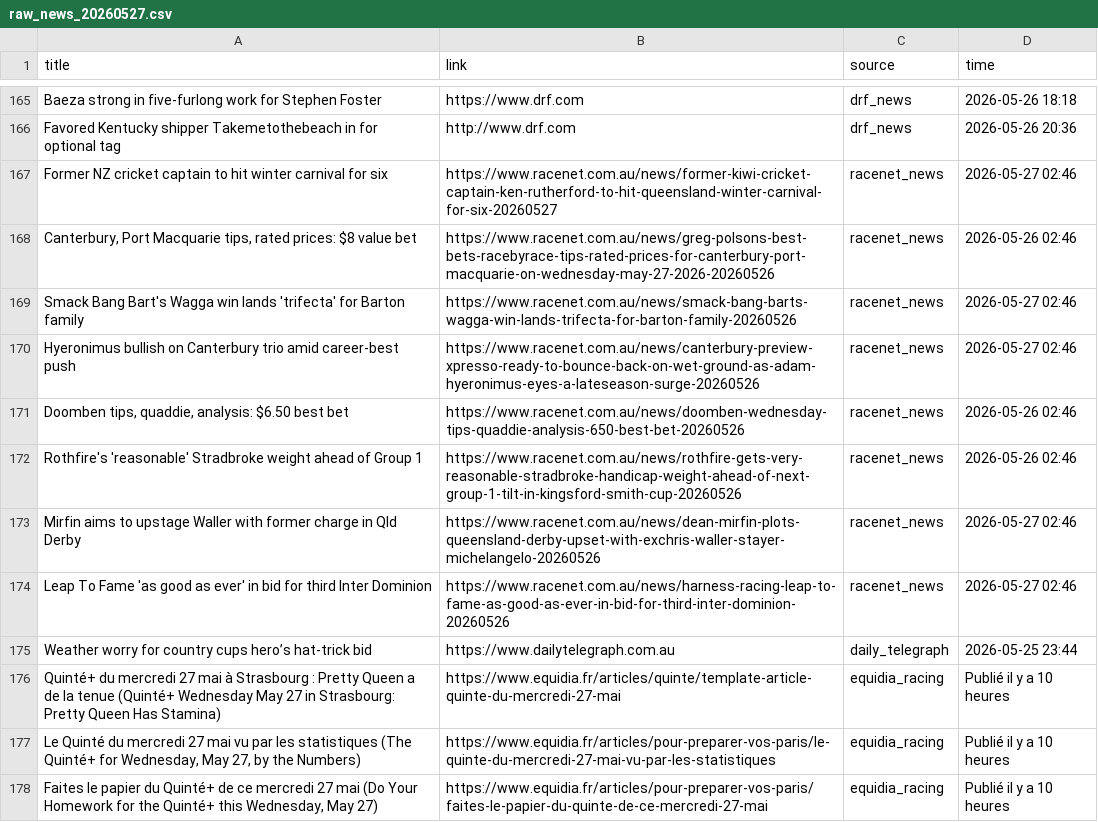
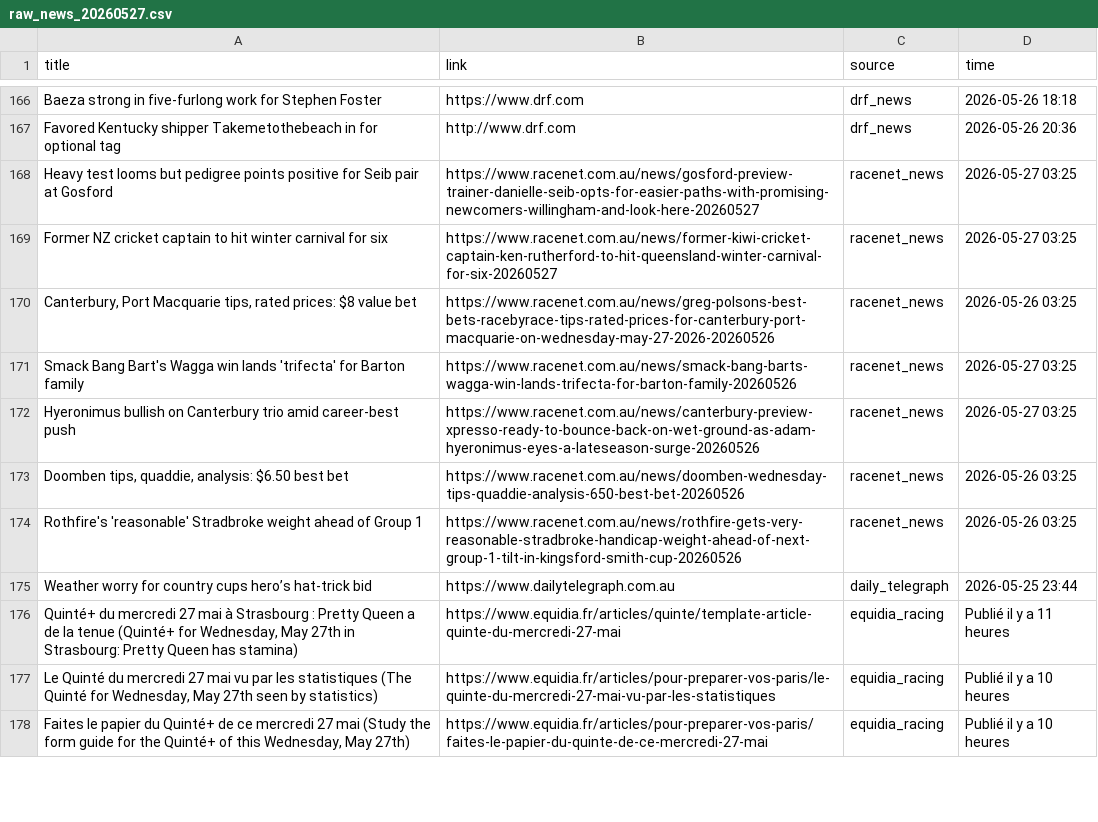
Before and after one commit to catarch0310/horse_racing_scraper, a CSV file: data/raw_news_20260527.csv, drawn as a sheet; only a part is shown, gaps mark what is left out; the diff covers the shown part only.

```diff
--- a/data/raw_news_20260527.csv
+++ b/data/raw_news_20260527.csv
@@ -166,13 +167,12 @@ Baeza strong in five-furlong work for Stephen Foster,https://www.drf.com,drf_new
 Favored Kentucky shipper Takemetothebeach in for optional tag,http://www.drf.com,drf_news,2026-05-26 20:36
-Former NZ cricket captain to hit winter carnival for six,https://www.racenet.com.au/news/former-kiwi-cricket-captain-ken-rutherford-to-hit-queensland-winter-carnival-for-six-20260527,racenet_news,2026-05-27 02:46
-"Canterbury, Port Macquarie tips, rated prices: $8 value bet",https://www.racenet.com.au/news/greg-polsons-best-bets-racebyrace-tips-rated-prices-for-canterbury-port-macquarie-on-wednesday-may-27-2026-20260526,racenet_news,2026-05-26 02:46
-Smack Bang Bart's Wagga win lands 'trifecta' for Barton family,https://www.racenet.com.au/news/smack-bang-barts-wagga-win-lands-trifecta-for-barton-family-20260526,racenet_news,2026-05-27 02:46
-Hyeronimus bullish on Canterbury trio amid career-best push,https://www.racenet.com.au/news/canterbury-preview-xpresso-ready-to-bounce-back-on-wet-ground-as-adam-hyeronimus-eyes-a-lateseason-surge-20260526,racenet_news,2026-05-27 02:46
-"Doomben tips, quaddie, analysis: $6.50 best bet",https://www.racenet.com.au/news/doomben-wednesday-tips-quaddie-analysis-650-best-bet-20260526,racenet_news,2026-05-26 02:46
-Rothfire's 'reasonable' Stradbroke weight ahead of Group 1,https://www.racenet.com.au/news/rothfire-gets-very-reasonable-stradbroke-handicap-weight-ahead-of-next-group-1-tilt-in-kingsford-smith-cup-20260526,racenet_news,2026-05-26 02:46
-Mirfin aims to upstage Waller with former charge in Qld Derby,https://www.racenet.com.au/news/dean-mirfin-plots-queensland-derby-upset-with-exchris-waller-stayer-michelangelo-20260526,racenet_news,2026-05-27 02:46
-Leap To Fame 'as good as ever' in bid for third Inter Dominion,https://www.racenet.com.au/news/harness-racing-leap-to-fame-as-good-as-ever-in-bid-for-third-inter-dominion-20260526,racenet_news,2026-05-27 02:46
+Heavy test looms but pedigree points positive for Seib pair at Gosford,https://www.racenet.com.au/news/gosford-preview-trainer-danielle-seib-opts-for-easier-paths-with-promising-newcomers-willingham-and-look-here-20260527,racenet_news,2026-05-27 03:25
+Former NZ cricket captain to hit winter carnival for six,https://www.racenet.com.au/news/former-kiwi-cricket-captain-ken-rutherford-to-hit-queensland-winter-carnival-for-six-20260527,racenet_news,2026-05-27 03:25
+"Canterbury, Port Macquarie tips, rated prices: $8 value bet",https://www.racenet.com.au/news/greg-polsons-best-bets-racebyrace-tips-rated-prices-for-canterbury-port-macquarie-on-wednesday-may-27-2026-20260526,racenet_news,2026-05-26 03:25
+Smack Bang Bart's Wagga win lands 'trifecta' for Barton family,https://www.racenet.com.au/news/smack-bang-barts-wagga-win-lands-trifecta-for-barton-family-20260526,racenet_news,2026-05-27 03:25
+Hyeronimus bullish on Canterbury trio amid career-best push,https://www.racenet.com.au/news/canterbury-preview-xpresso-ready-to-bounce-back-on-wet-ground-as-adam-hyeronimus-eyes-a-lateseason-surge-20260526,racenet_news,2026-05-27 03:25
+"Doomben tips, quaddie, analysis: $6.50 best bet",https://www.racenet.com.au/news/doomben-wednesday-tips-quaddie-analysis-650-best-bet-20260526,racenet_news,2026-05-26 03:25
+Rothfire's 'reasonable' Stradbroke weight ahead of Group 1,https://www.racenet.com.au/news/rothfire-gets-very-reasonable-stradbroke-handicap-weight-ahead-of-next-group-1-tilt-in-kingsford-smith-cup-20260526,racenet_news,2026-05-26 03:25
 Weather worry for country cups hero’s hat-trick bid,https://www.dailytelegraph.com.au,daily_telegraph,2026-05-25 23:44
-Quinté+ du mercredi 27 mai à Strasbourg : Pretty Queen a de la tenue (Quinté+ Wednesday May 27 in Strasbourg: Pretty Queen Has Stamina),https://www.equidia.fr/articles/quinte/template-article-quinte-du-mercredi-27-mai,equidia_racing,Publié il y a 10 heures
-"Le Quinté du mercredi 27 mai vu par les statistiques (The Quinté+ for Wednesday, May 27, by the Numbers)",https://www.equidia.fr/articles/pour-preparer-vos-paris/le-quinte-du-mercredi-27-mai-vu-par-les-statistiques,equidia_racing,Publié il y a 10 heures
-"Faites le papier du Quinté+ de ce mercredi 27 mai (Do Your Homework for the Quinté+ this Wednesday, May 27)",https://www.equidia.fr/articles/pour-preparer-vos-paris/faites-le-papier-du-quinte-de-ce-mercredi-27-mai,equidia_racing,Publié il y a 10 heures
+"Quinté+ du mercredi 27 mai à Strasbourg : Pretty Queen a de la tenue (Quinté+ for Wednesday, May 27th in Strasbourg: Pretty Queen has stamina)",https://www.equidia.fr/articles/quinte/template-article-quinte-du-mercredi-27-mai,equidia_racing,Publié il y a 11 heures
+"Le Quinté du mercredi 27 mai vu par les statistiques (The Quinté for Wednesday, May 27th seen by statistics)",https://www.equidia.fr/articles/pour-preparer-vos-paris/le-quinte-du-mercredi-27-mai-vu-par-les-statistiques,equidia_racing,Publié il y a 10 heures
+"Faites le papier du Quinté+ de ce mercredi 27 mai (Study the form guide for the Quinté+ of this Wednesday, May 27th)",https://www.equidia.fr/articles/pour-preparer-vos-paris/faites-le-papier-du-quinte-de-ce-mercredi-27-mai,equidia_racing,Publié il y a 10 heures
```
Also changed, not shown: 1 added row and 92 edited cells elsewhere in this file, 1 other file.
